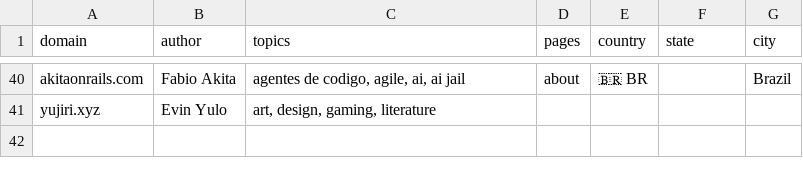
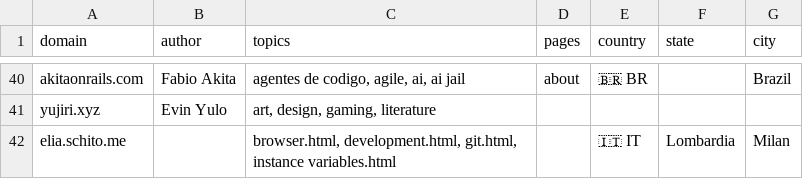
Before and after one commit to AvilPage/SlashIndex.fyi, a CSV file: index.csv, drawn as a sheet; only a part is shown, gaps mark what is left out.

Commit message:
Add elia.schito.me to SlashIndex.fyi

```diff
--- a/index.csv
+++ b/index.csv
@@ -41 +41,2 @@ akitaonrails.com,Fabio Akita,"agentes de codigo, agile, ai, ai jail","about",
 yujiri.xyz,Evin Yulo,"art, design, gaming, literature","",,,
+elia.schito.me,,"browser.html, development.html, git.html, instance variables.html","",🇮🇹 IT,Lombardia,Milan
```
